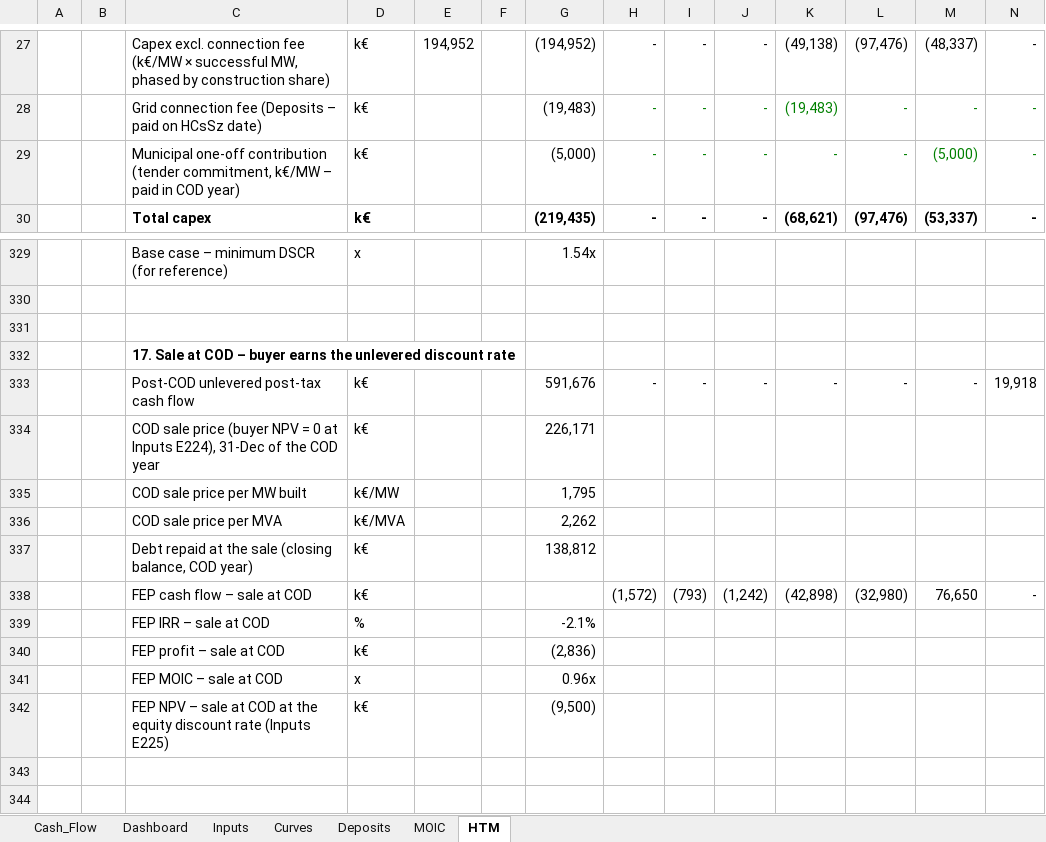
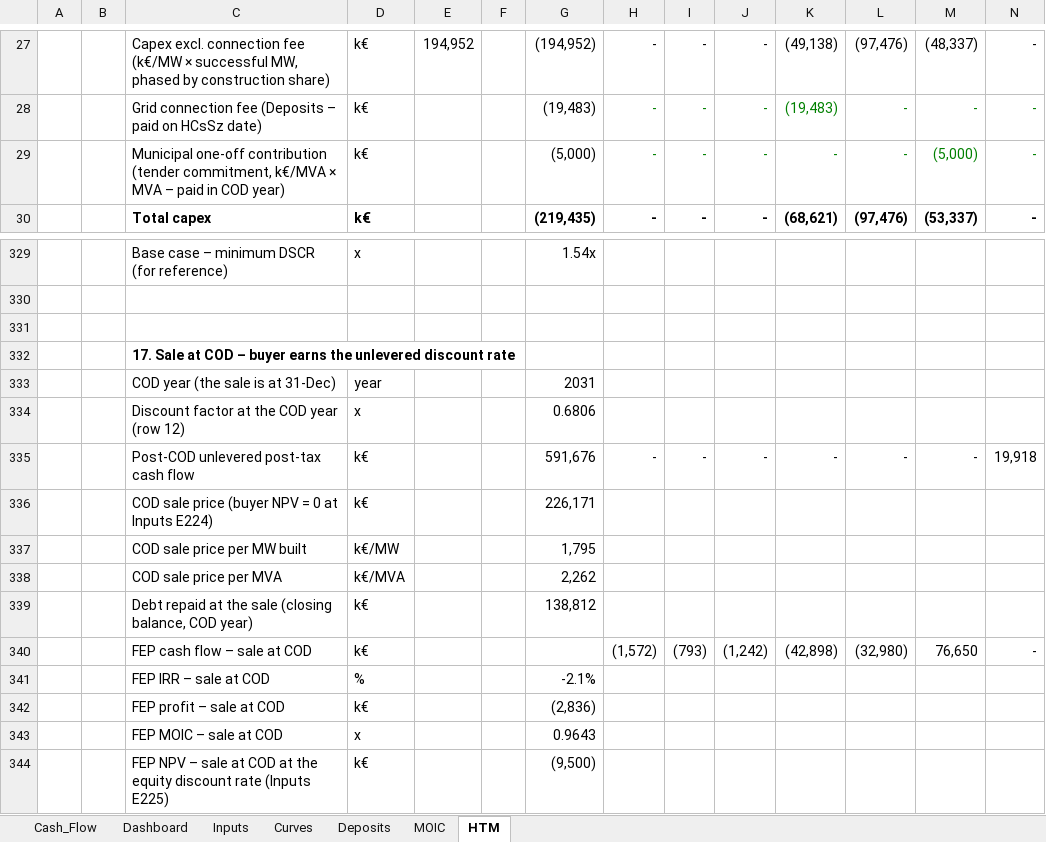
Before and after one commit to ZalanZad/FEP_modeller, an Excel workbook: projects/bora_v5_summary/out/Bora_v5_Summary.xlsm, sheet HTM, drawn as a sheet; only a part is shown, gaps mark what is left out; values as stored, in another font and other column widths than the file's, no borders; conditional formats not drawn; addresses are those after the commit; rows hold the shown columns only; the diff names each change by its address in the sheet, - before the commit and + after, or states it on an @@ line.

```diff
--- a/projects/bora_v5_summary/out/Bora_v5_Summary.xlsm (sheet HTM)
+++ b/projects/bora_v5_summary/out/Bora_v5_Summary.xlsm (sheet HTM)
-C29: …(tender commitment, k€/MW – paid…
+C29: …(tender commitment, k€/MVA × MVA – paid…
+row 333:  |  | COD year (the sale is at 31-Dec) | year |  |  | 2031
+row 334:  |  | Discount factor at the COD year (row 12) | x |  |  | 0.6806
-C336: …at Inputs E224), 31-Dec of the COD year
+C336: …at Inputs E224)
-G343: 0.96x
+G343: 0.9643
```
Also changed, not shown: sheet Cash_Flow, sheet Dashboard, sheet Inputs, formulas that keep their value, 4 other files.
